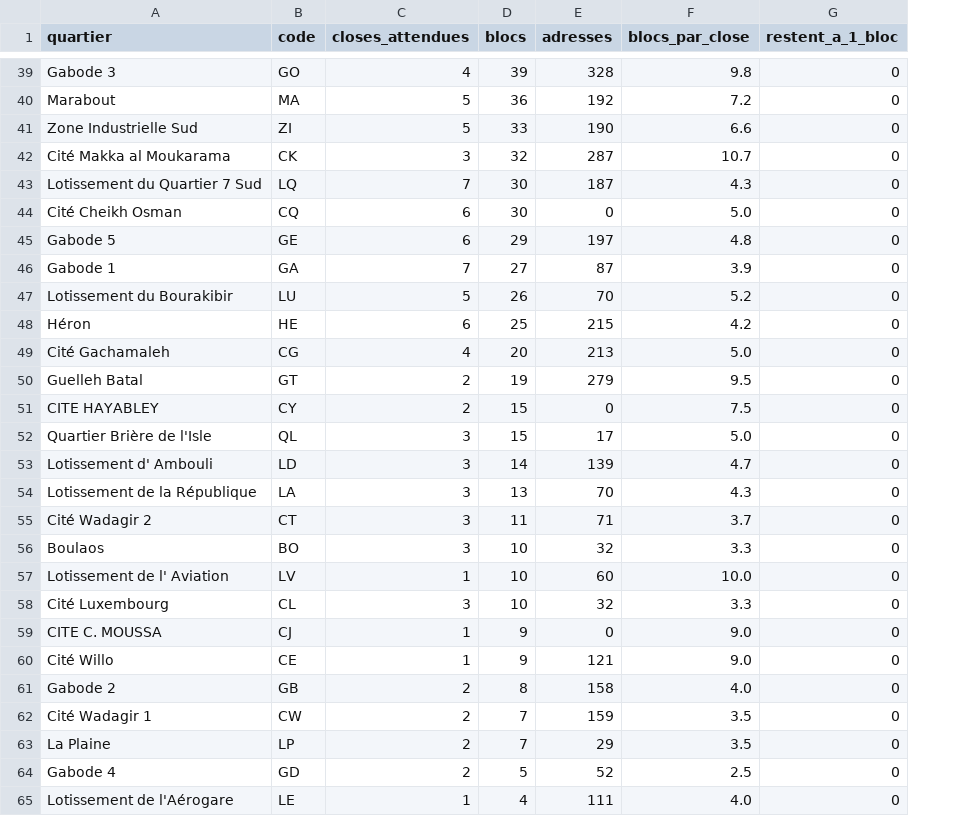
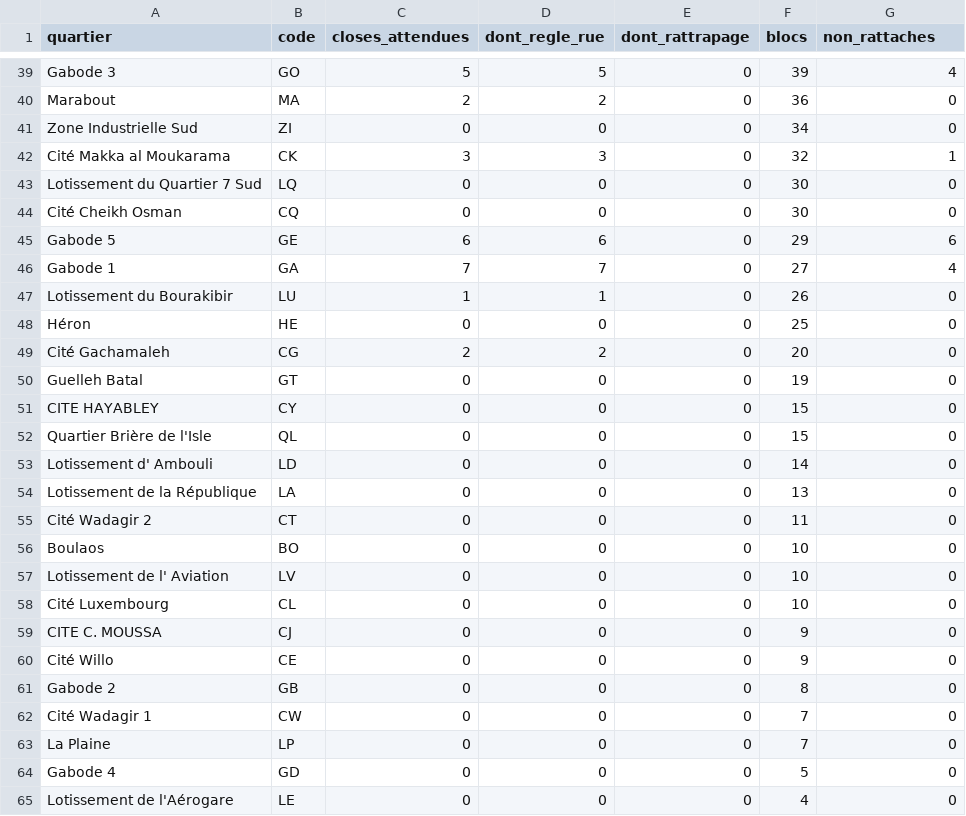
Before and after one commit to ashraf-m-aden/das-admin, a CSV file: scripts/sig/reference/closes-attendues-2026-09-09.csv, drawn as a sheet; only a part is shown, gaps mark what is left out; removed rows and columns are numbered as before the commit, all else as after; the diff covers the shown part only; the diff names each change by its address in the sheet, - before the commit and + after, or states it on an @@ line.

```diff
--- a/scripts/sig/reference/closes-attendues-2026-09-09.csv
+++ b/scripts/sig/reference/closes-attendues-2026-09-09.csv
+column D (dont_regle_rue), rows 39-65: 5 | 2 | 0 | 3 | 0 | 0 | 6 | 7 | 1 | 0 | 2 | 0 | 0 | 0 | 0 | 0 | 0 | 0 | 0 | 0 | 0 | 0 | 0 | 0 | 0 | 0 | 0
+column E (dont_rattrapage), rows 39-65: all 0
-column E (adresses), rows 39-65: 328 | 192 | 190 | 287 | 187 | 0 | 197 | 87 | 70 | 215 | 213 | 279 | 0 | 17 | 139 | 70 | 71 | 32 | 60 | 32 | 0 | 121 | 158 | 159 | 29 | 52 | 111
-column F (blocs_par_close), rows 39-65: 9.8 | 7.2 | 6.6 | 10.7 | 4.3 | 5.0 | 4.8 | 3.9 | 5.2 | 4.2 | 5.0 | 9.5 | 7.5 | 5.0 | 4.7 | 4.3 | 3.7 | 3.3 | 10.0 | 3.3 | 9.0 | 9.0 | 4.0 | 3.5 | 3.5 | 2.5 | 4.0
-G1: restent_a_1_bloc
+G1: non_rattaches
-C39 (closes_attendues): 4
+C39 (closes_attendues): 5
-G39 (non_rattaches): 0
+G39 (non_rattaches): 4
-C40 (closes_attendues): 5
+C40 (closes_attendues): 2
-C41 (closes_attendues): 5
+C41 (closes_attendues): 0
-F41 (blocs): 33
+F41 (blocs): 34
-G42 (non_rattaches): 0
+G42 (non_rattaches): 1
-C43 (closes_attendues): 7
+C43 (closes_attendues): 0
-C44 (closes_attendues): 6
+C44 (closes_attendues): 0
-G45 (non_rattaches): 0
+G45 (non_rattaches): 6
-G46 (non_rattaches): 0
+G46 (non_rattaches): 4
-C47 (closes_attendues): 5
+C47 (closes_attendues): 1
-C48 (closes_attendues): 6
+C48 (closes_attendues): 0
-C49 (closes_attendues): 4
+C49 (closes_attendues): 2
-C50:C51 (closes_attendues): 2
+C50:C51 (closes_attendues): 0
-C52:C56 (closes_attendues): 3
+C52:C56 (closes_attendues): 0
-C57 (closes_attendues): 1
+C57 (closes_attendues): 0
-C58 (closes_attendues): 3
+C58 (closes_attendues): 0
-C59:C60 (closes_attendues): 1
+C59:C60 (closes_attendues): 0
-C61:C64 (closes_attendues): 2
+C61:C64 (closes_attendues): 0
-C65 (closes_attendues): 1
+C65 (closes_attendues): 0
```
Also changed, not shown: 2 added rows, 2 removed rows and 73 edited cells elsewhere in this file, 2 other files.
